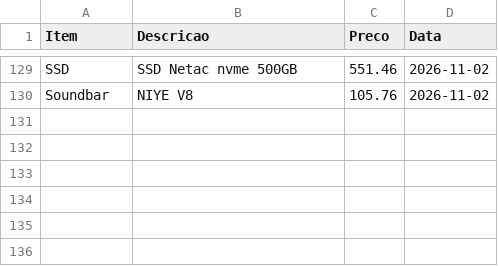
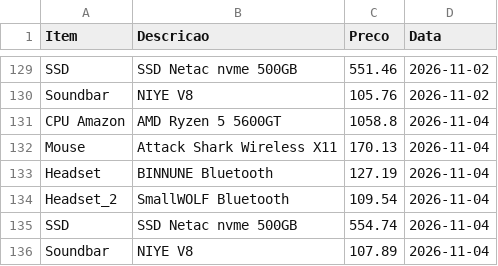
Before and after one commit to josafary-ds/PC-Gamer_Price_Monitoring, a CSV file: PC_Gamer.csv, drawn as a sheet; only a part is shown, gaps mark what is left out.

```diff
--- a/PC_Gamer.csv
+++ b/PC_Gamer.csv
@@ -130 +130,7 @@ SSD;SSD Netac nvme 500GB;551.46;2026-11-02
 Soundbar;NIYE V8;105.76;2026-11-02
+CPU Amazon;AMD Ryzen 5 5600GT;1058.8;2026-11-04
+Mouse;Attack Shark Wireless X11;170.13;2026-11-04
+Headset;BINNUNE Bluetooth;127.19;2026-11-04
+Headset_2;SmallWOLF Bluetooth;109.54;2026-11-04
+SSD;SSD Netac nvme 500GB;554.74;2026-11-04
+Soundbar;NIYE V8;107.89;2026-11-04
```
Also changed, not shown: 1 other file.
